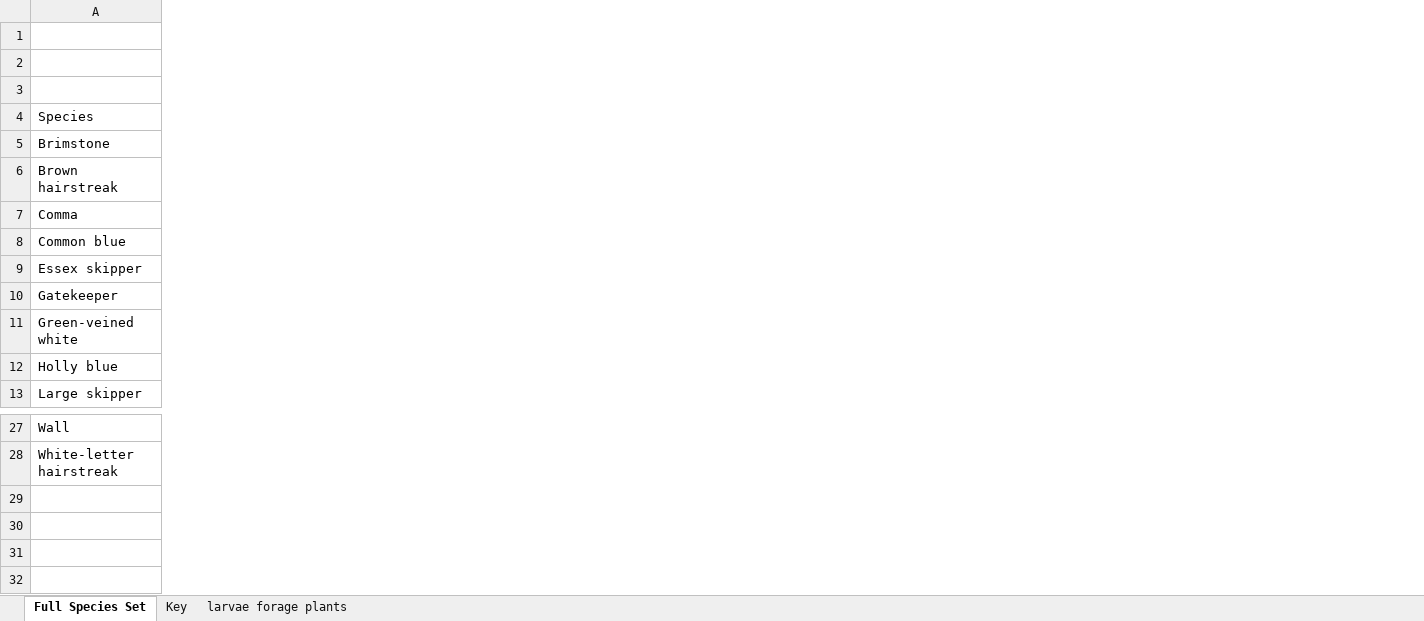
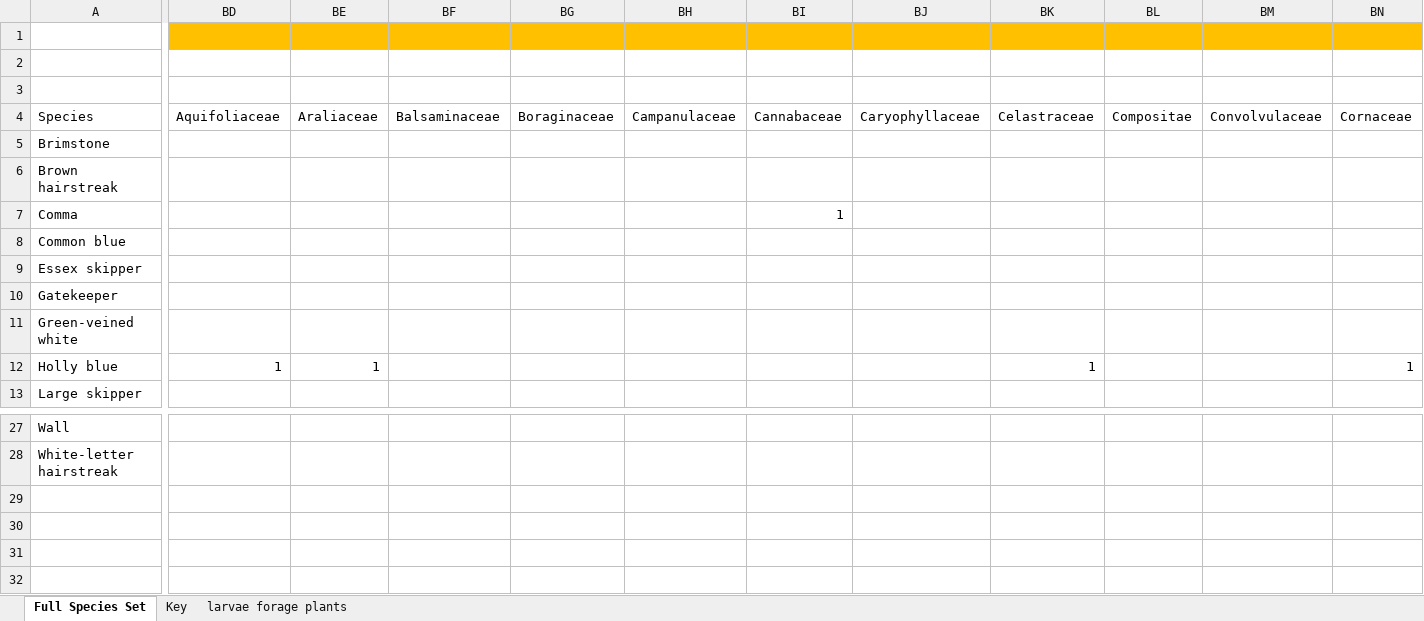
Before and after one commit to elinfalla/black_grass_project, an Excel workbook: Butterfly matrix.xlsx, sheet Full Species Set, drawn as a sheet; only a part is shown, gaps mark what is left out; values as stored, in another font and other column widths than the file's, no borders; rows hold the shown columns only; the diff covers the shown part only; the diff names each change by its address in the sheet, - before the commit and + after, or states it on an @@ line.

Commit message:
added larval plant species to butterfly matrix

```diff
--- a/Butterfly matrix.xlsx (sheet Full Species Set)
+++ b/Butterfly matrix.xlsx (sheet Full Species Set)
+column BD (Aquifoliaceae), row 12: 1
+column BE (Araliaceae), row 12: 1
+column BF (Balsaminaceae), empty
+column BG (Boraginaceae), empty
+column BH (Campanulaceae), empty
+column BI (Cannabaceae), row 7: 1
+column BJ (Caryophyllaceae), empty
+column BK (Celastraceae), row 12: 1
+column BL (Compositae), empty
+column BM (Convolvulaceae), empty
+column BN (Cornaceae), row 12: 1
+row 29: (empty)
+row 30: (empty)
+row 31: (empty)
+row 32: (empty)
```
Also changed, not shown: 20 added columns and 1 removed column elsewhere in this sheet.
